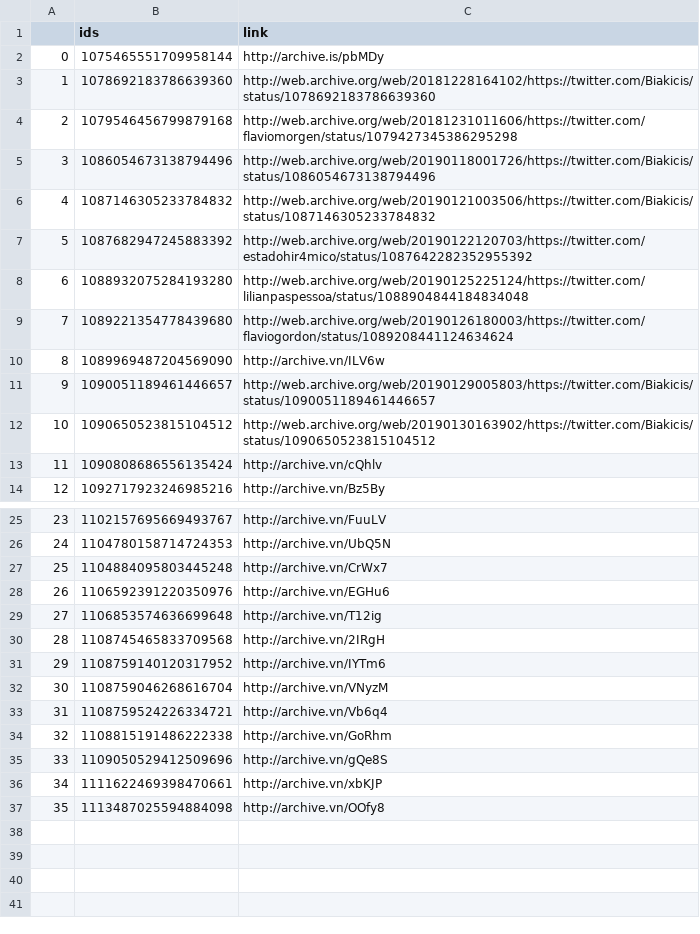
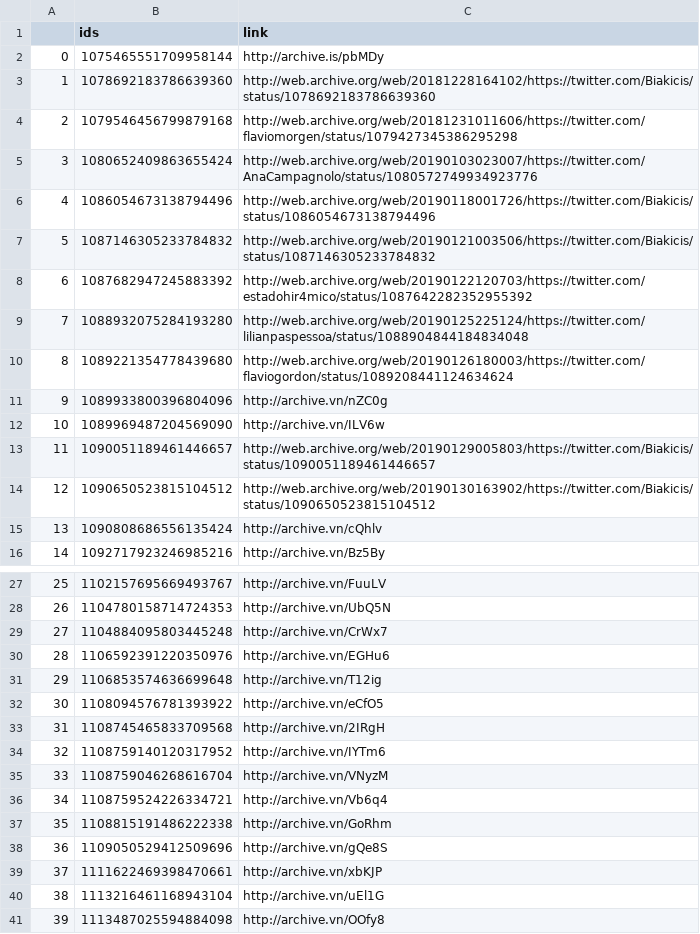
Before and after one commit to projeto7c0/7c0-core, a CSV file: csv/tweets_deletados_de_biakicis.csv, drawn as a sheet; only a part is shown, gaps mark what is left out; addresses are those after the commit; the diff names each change by its address in the sheet, - before the commit and + after, or states it on an @@ line.

```diff
--- a/csv/tweets_deletados_de_biakicis.csv
+++ b/csv/tweets_deletados_de_biakicis.csv
+row 5: 3 | 1080652409863655424 | http://web.archive.org/web/20190103023007/https://twitter.com/AnaCampagnolo/status/1080572749934923776
@@ column A renumbered from row 6 down @@
+row 11: 9 | 1089933800396804096 | http://archive.vn/nZC0g
+row 32: 30 | 1108094576781393922 | http://archive.vn/eCfO5
+row 40: 38 | 1113216461168943104 | http://archive.vn/uEl1G
```
Also changed, not shown: csv/tweets_deletados_de_alefrotabrasil.csv, csv/tweets_deletados_de_carlazambelli17.csv, 1 other file.
